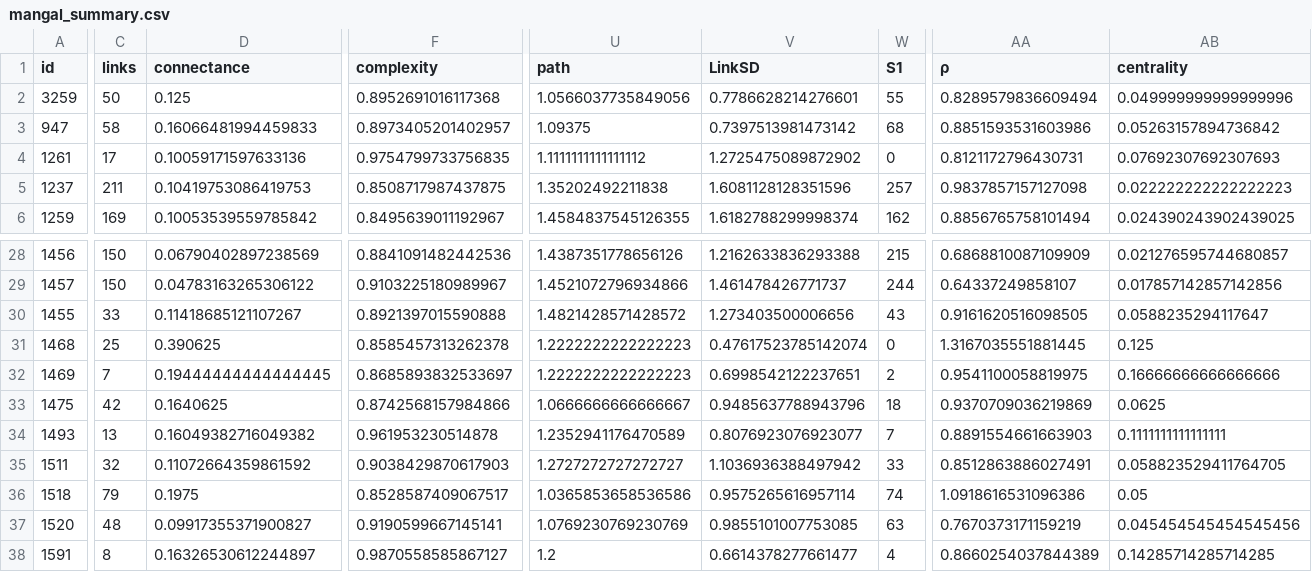
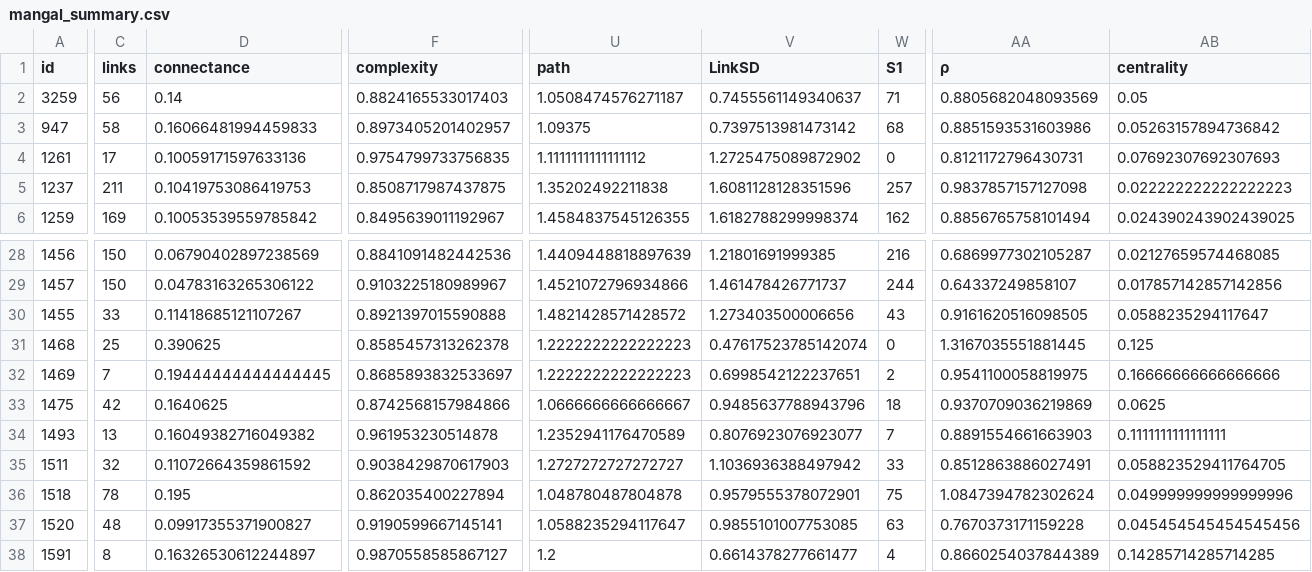
Before and after one commit to BecksLab/ms_feature_selection, a CSV file: code/data/mangal/mangal_summary.csv, drawn as a sheet; only a part is shown, gaps mark what is left out; the diff covers the shown part only; the diff names each change by its address in the sheet, - before the commit and + after, or states it on an @@ line.

```diff
--- a/code/data/mangal/mangal_summary.csv
+++ b/code/data/mangal/mangal_summary.csv
-C2 (links): 50
+C2 (links): 56
-D2 (connectance): 0.125
+D2 (connectance): 0.14
-F2 (complexity): 0.8952691016117368
+F2 (complexity): 0.8824165533017403
-U2 (path): 1.0566037735849056
+U2 (path): 1.0508474576271187
-V2 (LinkSD): 0.7786628214276601
+V2 (LinkSD): 0.7455561149340637
-W2 (S1): 55
+W2 (S1): 71
-AA2 (ρ): 0.8289579836609494
+AA2 (ρ): 0.8805682048093569
-AB2 (centrality): 0.049999999999999996
+AB2 (centrality): 0.05
-U28 (path): 1.4387351778656126
+U28 (path): 1.4409448818897639
-V28 (LinkSD): 1.2162633836293388
+V28 (LinkSD): 1.21801691999385
-W28 (S1): 215
+W28 (S1): 216
-AA28 (ρ): 0.6868810087109909
+AA28 (ρ): 0.6869977302105287
-AB28 (centrality): 0.021276595744680857
+AB28 (centrality): 0.02127659574468085
-C36 (links): 79
+C36 (links): 78
-D36 (connectance): 0.1975
+D36 (connectance): 0.195
-F36 (complexity): 0.8528587409067517
+F36 (complexity): 0.862035400227894
-U36 (path): 1.0365853658536586
+U36 (path): 1.048780487804878
-V36 (LinkSD): 0.9575265616957114
+V36 (LinkSD): 0.9579555378072901
-W36 (S1): 74
+W36 (S1): 75
-AA36 (ρ): 1.0918616531096386
+AA36 (ρ): 1.0847394782302624
-AB36 (centrality): 0.05
+AB36 (centrality): 0.049999999999999996
-U37 (path): 1.0769230769230769
+U37 (path): 1.0588235294117647
-AA37 (ρ): 0.7670373171159219
+AA37 (ρ): 0.7670373171159228
```
Also changed, not shown: 101 edited cells elsewhere in this file, code/data/mangal/mangal_networks_metadata.csv, 2 other files.
